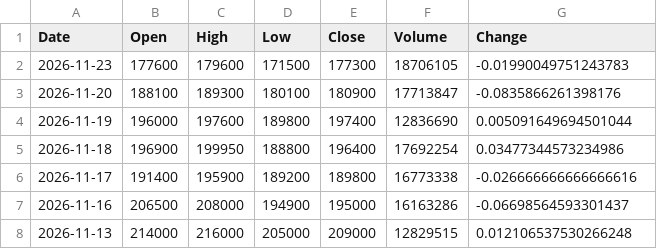
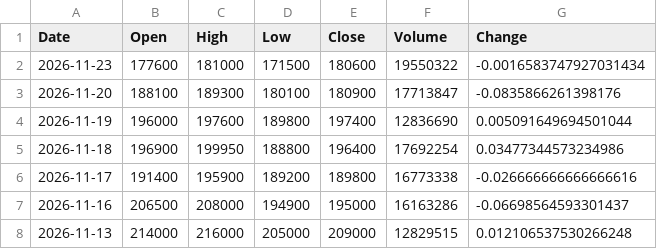
Before and after one commit to trizzen-jc/stock-data, a CSV file: data/Kospi/005930_삼성전자.csv, drawn as a sheet; only a part is shown.

```diff
--- a/data/Kospi/005930_삼성전자.csv
+++ b/data/Kospi/005930_삼성전자.csv
@@ -1,3 +1,3 @@
 Date,Open,High,Low,Close,Volume,Change
-2026-11-23,177600,179600,171500,177300,18706105,-0.01990049751243783
+2026-11-23,177600,181000,171500,180600,19550322,-0.0016583747927031434
 2026-11-20,188100,189300,180100,180900,17713847,-0.0835866261398176
```
Also changed, not shown: data/Kosdaq/036930_주성엔지니어링.csv, data/Kosdaq/058470_리노공업.csv, 38 other files.
